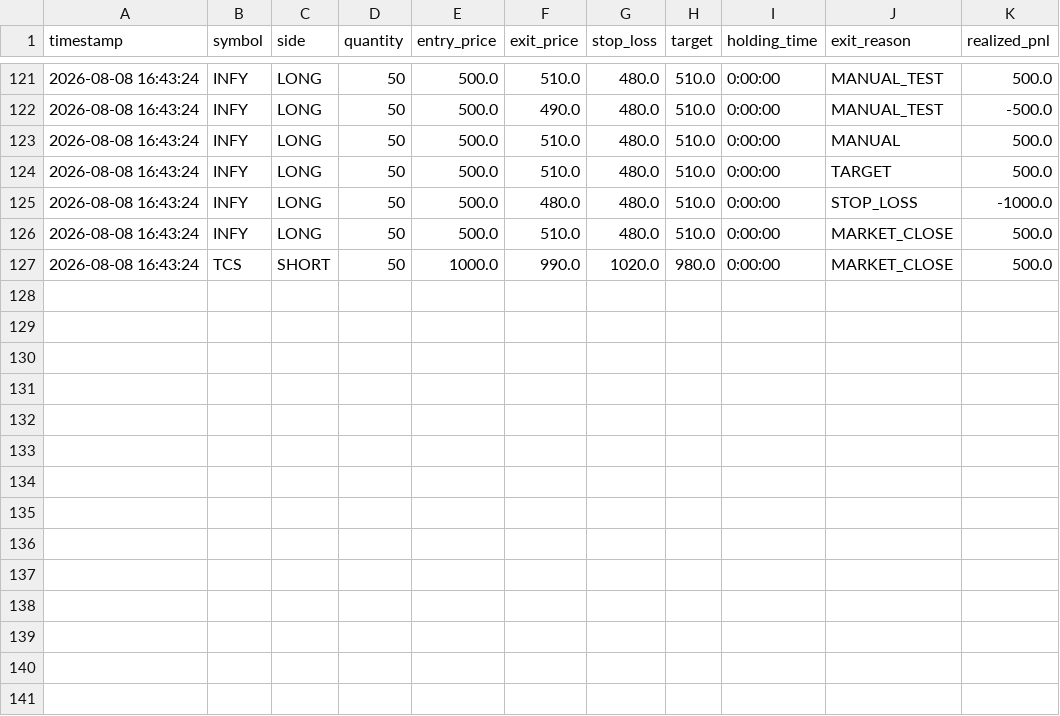
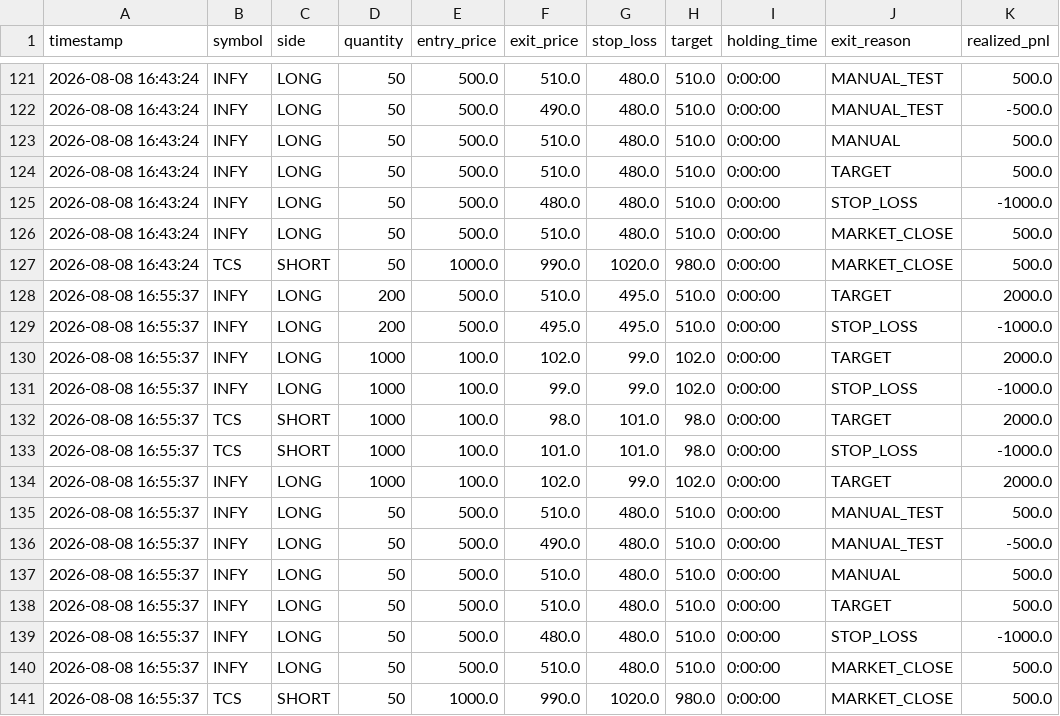
Before and after one commit to thirupathi-omkari/GARUDA, a CSV file: data/logs/trade_history.csv, drawn as a sheet; only a part is shown, gaps mark what is left out; the diff names each change by its address in the sheet, - before the commit and + after, or states it on an @@ line.

Commit message:
Integrate break-even and trailing stops into backtesting

```diff
--- a/data/logs/trade_history.csv
+++ b/data/logs/trade_history.csv
+row 128: 2026-08-08 16:55:37 | INFY | LONG | 200 | 500.0 | 510.0 | 495.0 | 510.0 | 0:00:00 | TARGET | 2000.0
+row 129: 2026-08-08 16:55:37 | INFY | LONG | 200 | 500.0 | 495.0 | 495.0 | 510.0 | 0:00:00 | STOP_LOSS | -1000.0
+row 130: 2026-08-08 16:55:37 | INFY | LONG | 1000 | 100.0 | 102.0 | 99.0 | 102.0 | 0:00:00 | TARGET | 2000.0
+row 131: 2026-08-08 16:55:37 | INFY | LONG | 1000 | 100.0 | 99.0 | 99.0 | 102.0 | 0:00:00 | STOP_LOSS | -1000.0
+row 132: 2026-08-08 16:55:37 | TCS | SHORT | 1000 | 100.0 | 98.0 | 101.0 | 98.0 | 0:00:00 | TARGET | 2000.0
+row 133: 2026-08-08 16:55:37 | TCS | SHORT | 1000 | 100.0 | 101.0 | 101.0 | 98.0 | 0:00:00 | STOP_LOSS | -1000.0
+row 134: 2026-08-08 16:55:37 | INFY | LONG | 1000 | 100.0 | 102.0 | 99.0 | 102.0 | 0:00:00 | TARGET | 2000.0
+row 135: 2026-08-08 16:55:37 | INFY | LONG | 50 | 500.0 | 510.0 | 480.0 | 510.0 | 0:00:00 | MANUAL_TEST | 500.0
+row 136: 2026-08-08 16:55:37 | INFY | LONG | 50 | 500.0 | 490.0 | 480.0 | 510.0 | 0:00:00 | MANUAL_TEST | -500.0
+row 137: 2026-08-08 16:55:37 | INFY | LONG | 50 | 500.0 | 510.0 | 480.0 | 510.0 | 0:00:00 | MANUAL | 500.0
+row 138: 2026-08-08 16:55:37 | INFY | LONG | 50 | 500.0 | 510.0 | 480.0 | 510.0 | 0:00:00 | TARGET | 500.0
+row 139: 2026-08-08 16:55:37 | INFY | LONG | 50 | 500.0 | 480.0 | 480.0 | 510.0 | 0:00:00 | STOP_LOSS | -1000.0
+row 140: 2026-08-08 16:55:37 | INFY | LONG | 50 | 500.0 | 510.0 | 480.0 | 510.0 | 0:00:00 | MARKET_CLOSE | 500.0
+row 141: 2026-08-08 16:55:37 | TCS | SHORT | 50 | 1000.0 | 990.0 | 1020.0 | 980.0 | 0:00:00 | MARKET_CLOSE | 500.0
```
Also changed, not shown: 2 other files.
